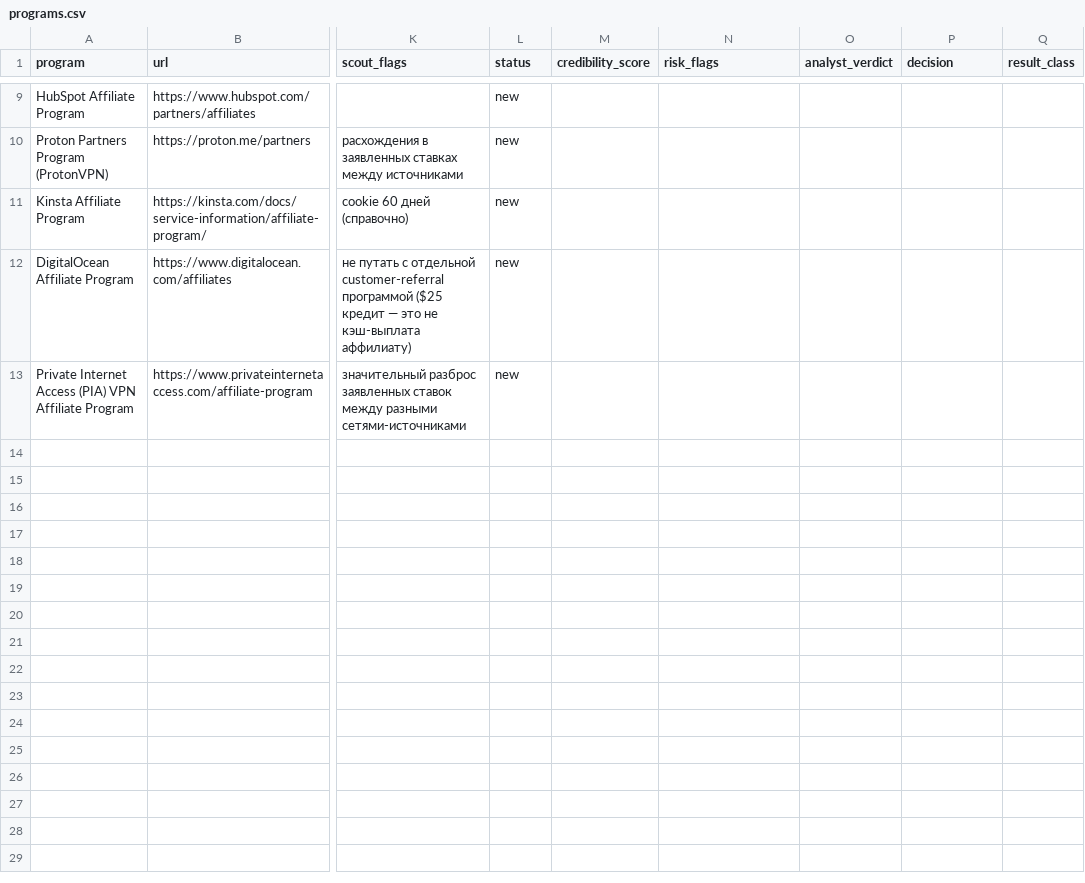
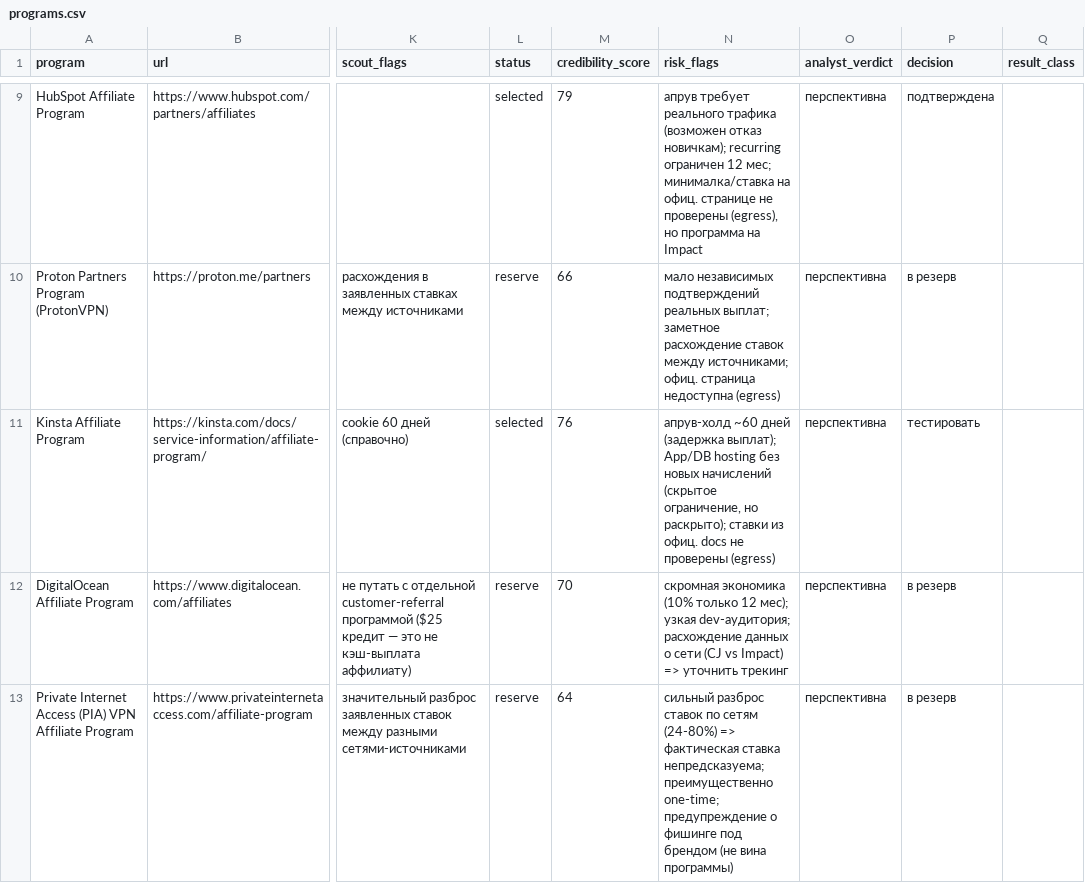
Before and after one commit to v1sion0coder/claude-code, a CSV file: affiliate/knowledge-base/programs.csv, drawn as a sheet; only a part is shown, gaps mark what is left out; the diff covers the shown part only; the diff names each change by its address in the sheet, - before the commit and + after, or states it on an @@ line.

```diff
--- a/affiliate/knowledge-base/programs.csv
+++ b/affiliate/knowledge-base/programs.csv
-L9 (status): new
+L9 (status): selected
-M9 (credibility_score): (empty)
+M9 (credibility_score): 79
-N9 (risk_flags): (empty)
+N9 (risk_flags): апрув требует реального трафика (возможен отказ новичкам); recurring ограничен 12 мес; минималка/ставка на офиц. странице не проверены (egress), но программа на Impact
-O9:O13 (analyst_verdict): (empty)
+O9:O13 (analyst_verdict): перспективна
-P9 (decision): (empty)
+P9 (decision): подтверждена
-L10 (status): new
+L10 (status): reserve
-M10 (credibility_score): (empty)
+M10 (credibility_score): 66
-N10 (risk_flags): (empty)
+N10 (risk_flags): мало независимых подтверждений реальных выплат; заметное расхождение ставок между источниками; офиц. страница недоступна (egress)
-P10 (decision): (empty)
+P10 (decision): в резерв
-L11 (status): new
+L11 (status): selected
-M11 (credibility_score): (empty)
+M11 (credibility_score): 76
-N11 (risk_flags): (empty)
+N11 (risk_flags): апрув-холд ~60 дней (задержка выплат); App/DB hosting без новых начислений (скрытое ограничение, но раскрыто); ставки из офиц. docs не проверены (egress)
-P11 (decision): (empty)
+P11 (decision): тестировать
-L12:L13 (status): new
+L12:L13 (status): reserve
-M12 (credibility_score): (empty)
+M12 (credibility_score): 70
-N12 (risk_flags): (empty)
+N12 (risk_flags): скромная экономика (10% только 12 мес); узкая dev-аудитория; расхождение данных о сети (CJ vs Impact) => уточнить трекинг
-P12:P13 (decision): (empty)
+P12:P13 (decision): в резерв
-M13 (credibility_score): (empty)
+M13 (credibility_score): 64
-N13 (risk_flags): (empty)
+N13 (risk_flags): сильный разброс ставок по сетям (24-80%) => фактическая ставка непредсказуема; преимущественно one-time; предупреждение о фишинге под брендом (не вина программы)
```
Also changed, not shown: 35 edited cells elsewhere in this file, 1 other file.
